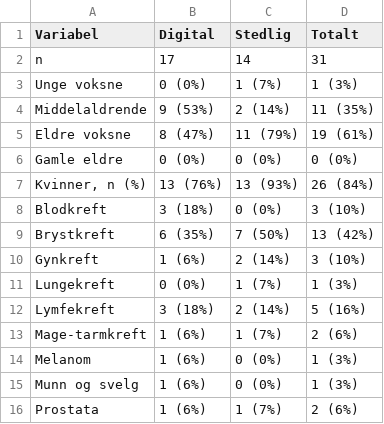
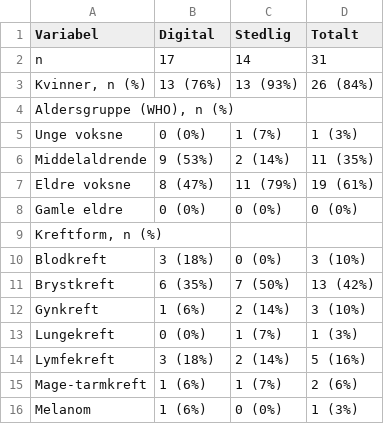
Before and after one commit to Steien/REACT_master_trond, a CSV file: output/tables/tabell1_baseline.csv, drawn as a sheet; only a part is shown; the shorter side is filled out with more unchanged rows.

```diff
--- a/output/tables/tabell1_baseline.csv
+++ b/output/tables/tabell1_baseline.csv
@@ -2,2 +2,4 @@
 "n","17","14","31"
+"Kvinner, n (%)","13 (76%)","13 (93%)","26 (84%)"
+"Aldersgruppe (WHO), n (%)","","",""
 "  Unge voksne","0 (0%)","1 (7%)","1 (3%)"
@@ -6,3 +8,3 @@
 "  Gamle eldre","0 (0%)","0 (0%)","0 (0%)"
-"Kvinner, n (%)","13 (76%)","13 (93%)","26 (84%)"
+"Kreftform, n (%)","","",""
 "  Blodkreft","3 (18%)","0 (0%)","3 (10%)"
```
Also changed, not shown: 2 other files.
